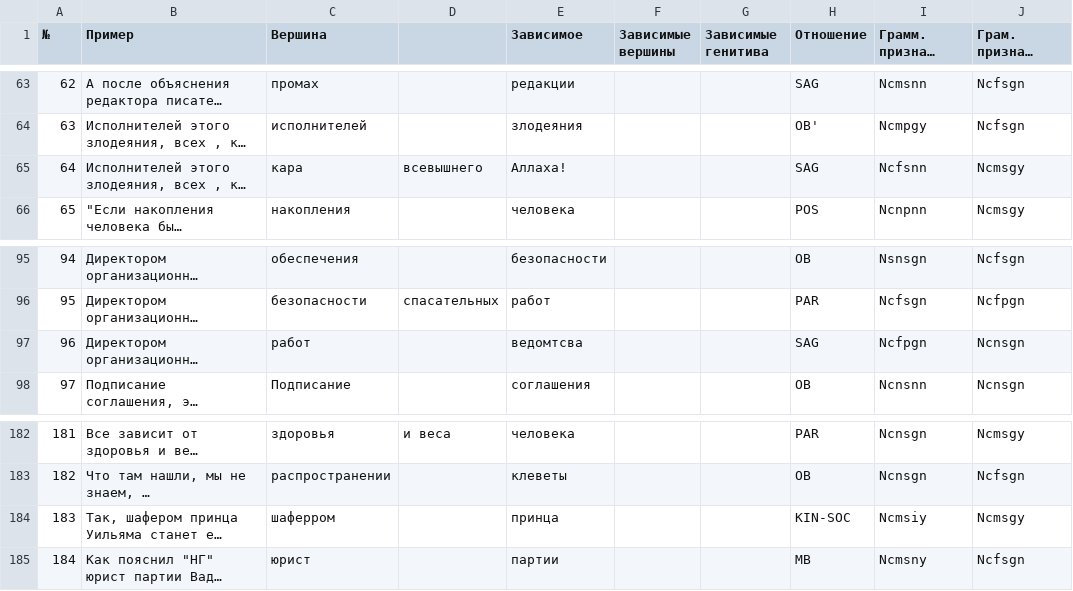
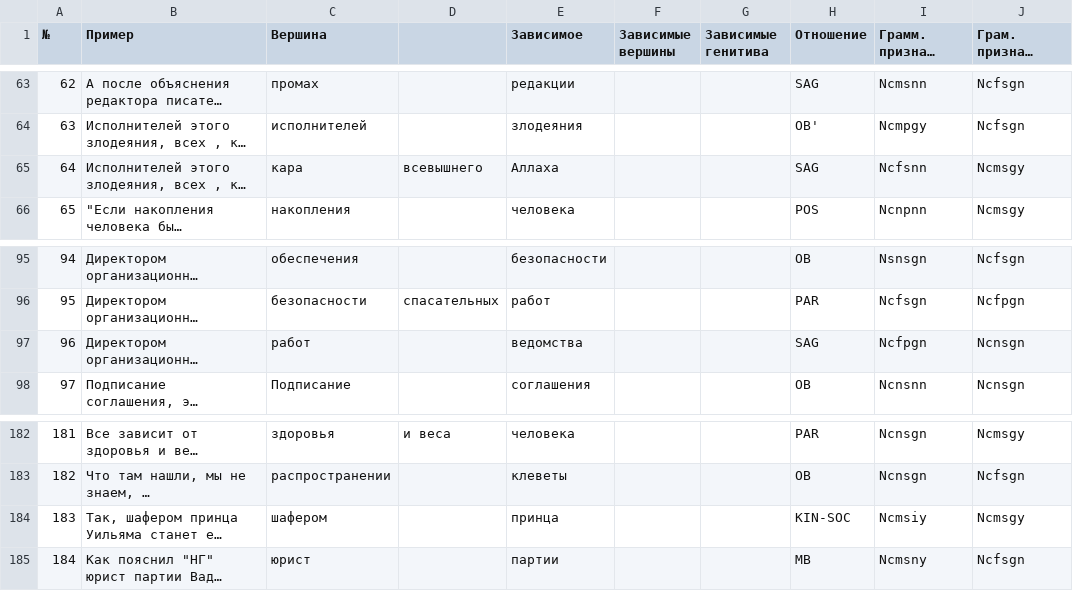
Before and after one commit to AnnaZhuravleva/coursework, a CSV file: code/data/Data-set.csv, drawn as a sheet; only a part is shown, gaps mark what is left out; long unchanged cells end in …; the diff names each change by its address in the sheet, - before the commit and + after, or states it on an @@ line.

```diff
--- a/code/data/Data-set.csv
+++ b/code/data/Data-set.csv
-E65 (Зависимое): Аллаха!
+E65 (Зависимое): Аллаха
-E97 (Зависимое): ведомтсва
+E97 (Зависимое): ведомства
-C184 (Вершина): шаферром
+C184 (Вершина): шафером
```
Also changed, not shown: 40 other files.
